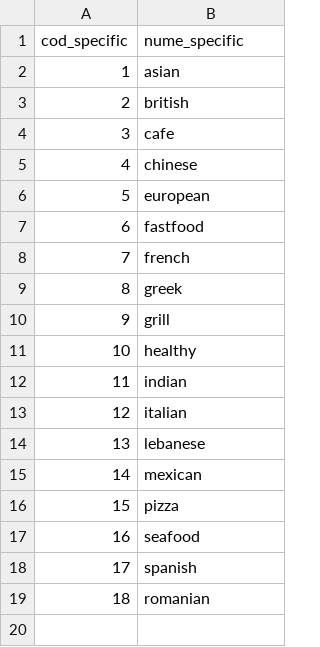
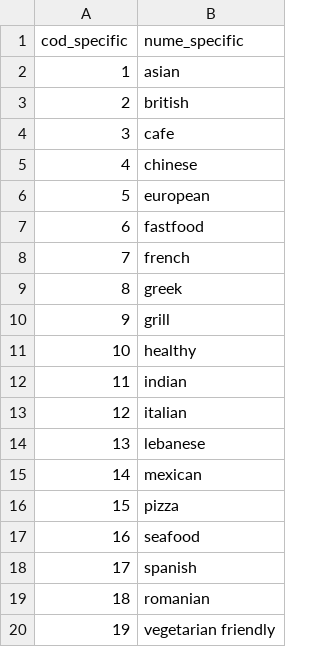
Before and after one commit to mapaaa/order-and-dine, a CSV file: Specific.csv, drawn as a sheet; the diff names each change by its address in the sheet, - before the commit and + after, or states it on an @@ line.

Commit message:
Updated Specific + Tabel asociativ Restaurant_Specific

```diff
--- a/Specific.csv
+++ b/Specific.csv
+row 20: 19 | vegetarian friendly
```
Also changed, not shown: 1 other file.
